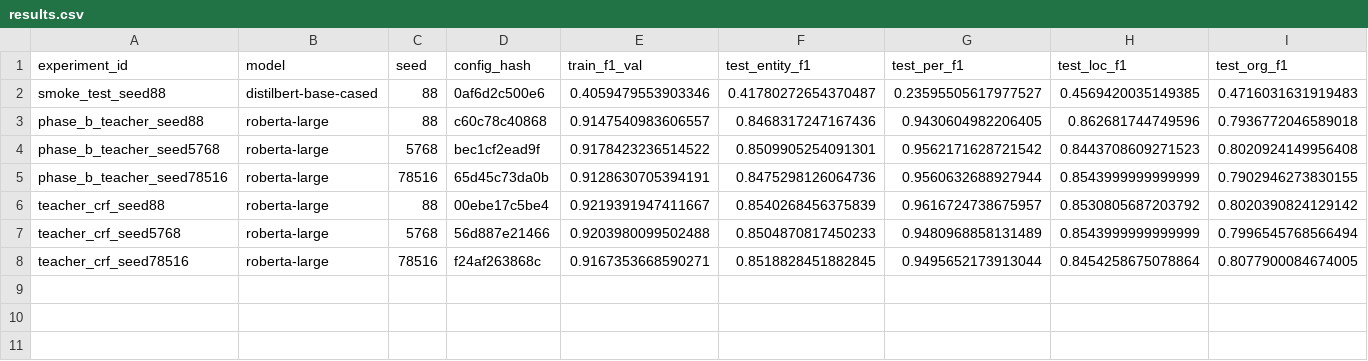
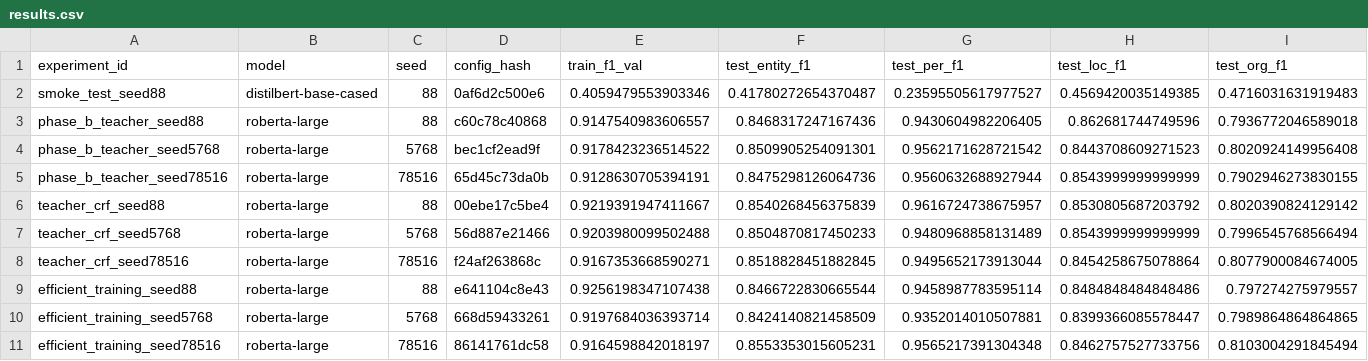
Before and after one commit to dayan-battulga/FER_NLP, a CSV file: results/results.csv, drawn as a sheet; only a part is shown; rows hold the shown columns only; the diff names each change by its address in the sheet, - before the commit and + after, or states it on an @@ line.

```diff
--- a/results/results.csv
+++ b/results/results.csv
+row 9: efficient_training_seed88 | roberta-large | 88 | e641104c8e43 | 0.9256198347107438 | 0.8466722830665544 | 0.9458987783595114 | 0.8484848484848486 | 0.797274275979557
+row 10: efficient_training_seed5768 | roberta-large | 5768 | 668d59433261 | 0.9197684036393714 | 0.8424140821458509 | 0.9352014010507881 | 0.8399366085578447 | 0.7989864864864865
+row 11: efficient_training_seed78516 | roberta-large | 78516 | 86141761dc58 | 0.9164598842018197 | 0.8553353015605231 | 0.9565217391304348 | 0.8462757527733756 | 0.8103004291845494
```
Also changed, not shown: results/results_detailed.csv, 2 other files.
